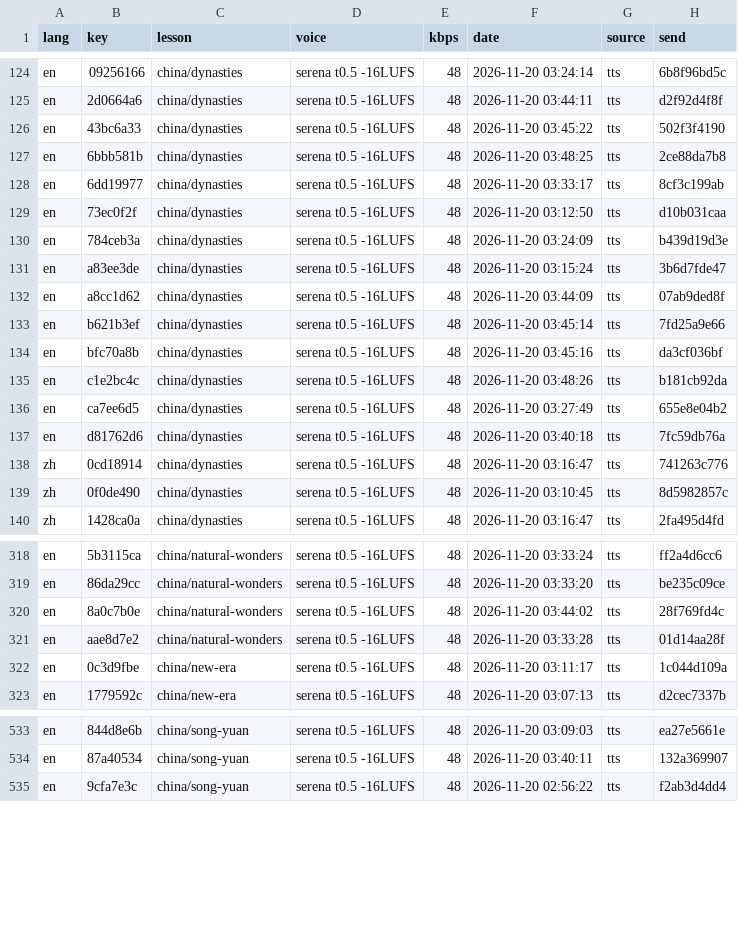
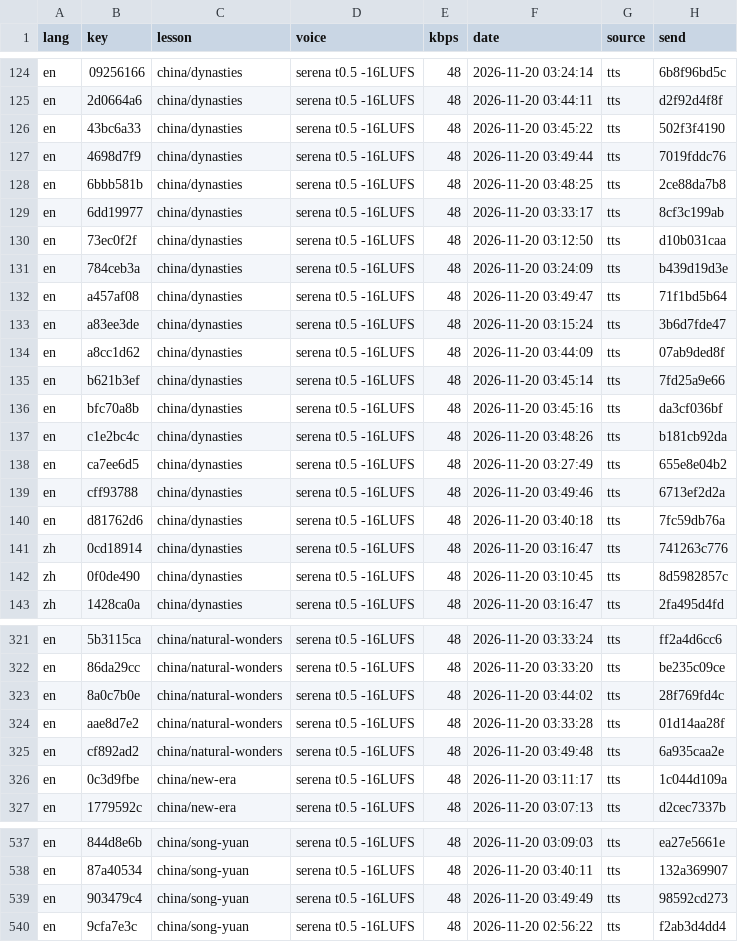
Before and after one commit to gladcolor/gc-audio-humanities, a TSV file: status/ledger.tsv, drawn as a sheet; only a part is shown, gaps mark what is left out; the diff names each change by its address in the sheet, - before the commit and + after, or states it on an @@ line.

Commit message:
china/song-yuan: read-aloud (run) - finished (34/34 serena)

```diff
--- a/status/ledger.tsv
+++ b/status/ledger.tsv
+row 127: en | 4698d7f9 | china/dynasties | serena t0.5 -16LUFS | 48 | 2026-11-20 03:49:44 | tts | 7019fddc76
+row 132: en | a457af08 | china/dynasties | serena t0.5 -16LUFS | 48 | 2026-11-20 03:49:47 | tts | 71f1bd5b64
+row 139: en | cff93788 | china/dynasties | serena t0.5 -16LUFS | 48 | 2026-11-20 03:49:46 | tts | 6713ef2d2a
+row 325: en | cf892ad2 | china/natural-wonders | serena t0.5 -16LUFS | 48 | 2026-11-20 03:49:48 | tts | 6a935caa2e
+row 539: en | 903479c4 | china/song-yuan | serena t0.5 -16LUFS | 48 | 2026-11-20 03:49:49 | tts | 98592cd273
```
Also changed, not shown: 7 other files.
